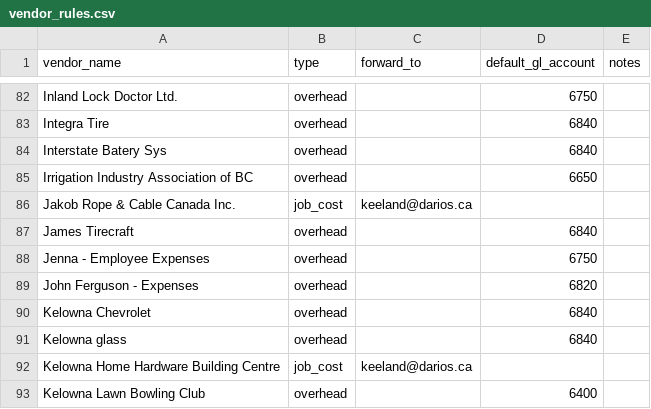
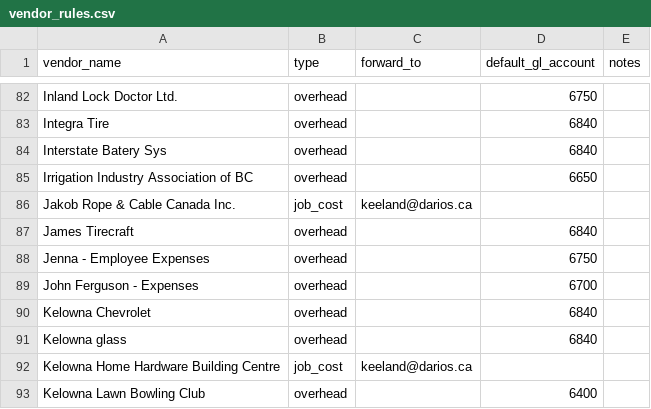
Before and after one commit to paulwinckers/ap-automation, a CSV file: backend/vendor_rules.csv, drawn as a sheet; only a part is shown, gaps mark what is left out.

```diff
--- a/backend/vendor_rules.csv
+++ b/backend/vendor_rules.csv
@@ -88,3 +88,3 @@ James Tirecraft,overhead,,6840,
 Jenna - Employee Expenses,overhead,,6750,
-John Ferguson - Expenses,overhead,,6820,
+John Ferguson - Expenses,overhead,,6700,
 Kelowna Chevrolet,overhead,,6840,
```
